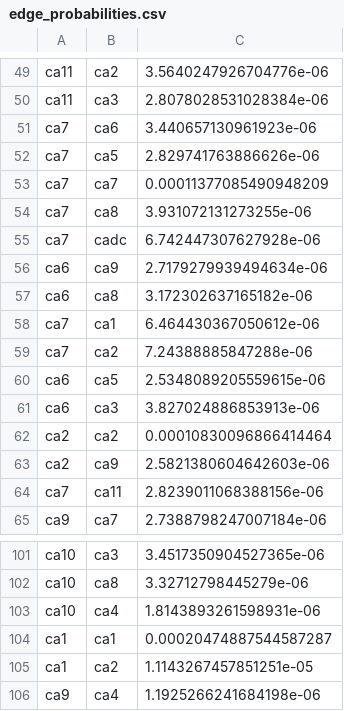
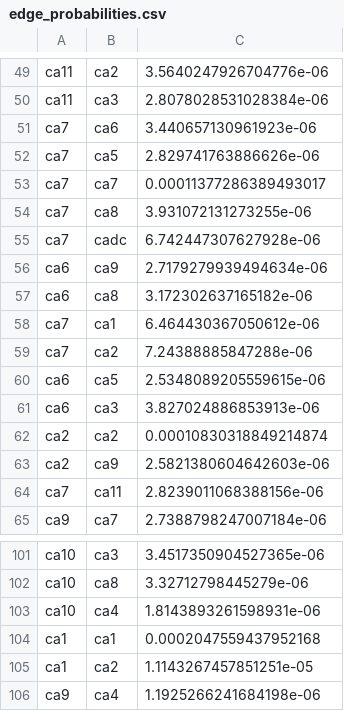
Before and after one commit to RienkF/INFOMNWSC, a CSV file: data/edge_probabilities.csv, drawn as a sheet; only a part is shown, gaps mark what is left out; the diff covers the shown part only.

```diff
--- a/data/edge_probabilities.csv
+++ b/data/edge_probabilities.csv
@@ -52,3 +52,3 @@ ca7,ca6,3.440657130961923e-06
 ca7,ca5,2.829741763886626e-06
-ca7,ca7,0.00011377085490948209
+ca7,ca7,0.00011377286389493017
 ca7,ca8,3.931072131273255e-06
@@ -61,3 +61,3 @@ ca6,ca5,2.5348089205559615e-06
 ca6,ca3,3.827024886853913e-06
-ca2,ca2,0.00010830096866414464
+ca2,ca2,0.00010830318849214874
 ca2,ca9,2.5821380604642603e-06
@@ -103,3 +103,3 @@ ca10,ca8,3.32712798445279e-06
 ca10,ca4,1.8143893261598931e-06
-ca1,ca1,0.00020474887544587287
+ca1,ca1,0.0002047559437952168
 ca1,ca2,1.1143267457851251e-05
```
Also changed, not shown: 9 edited cells elsewhere in this file, 3 other files.
